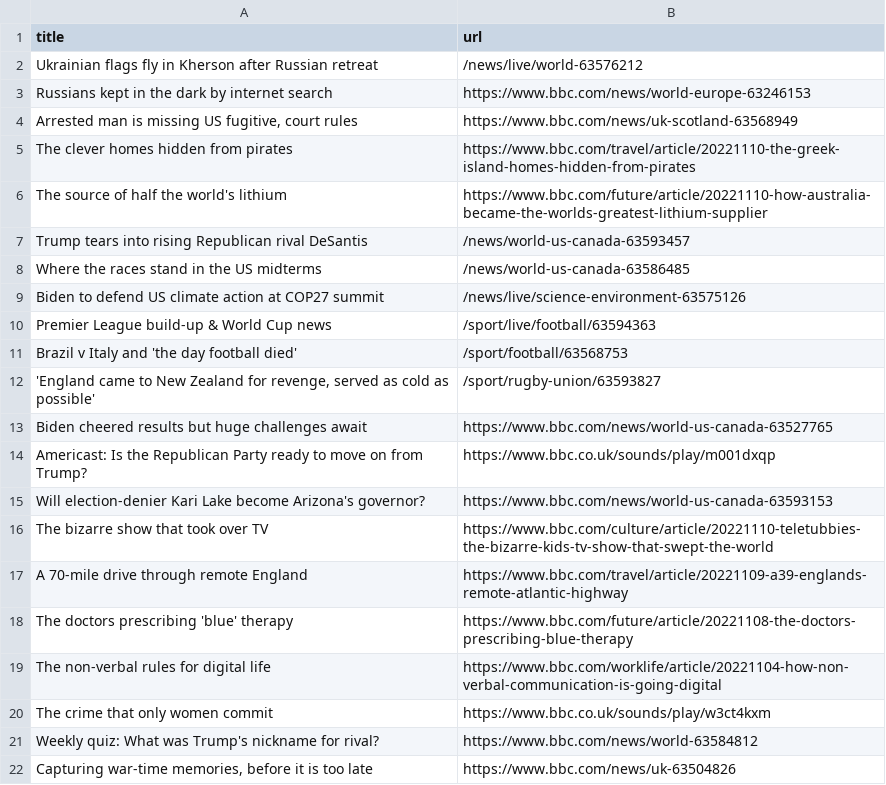
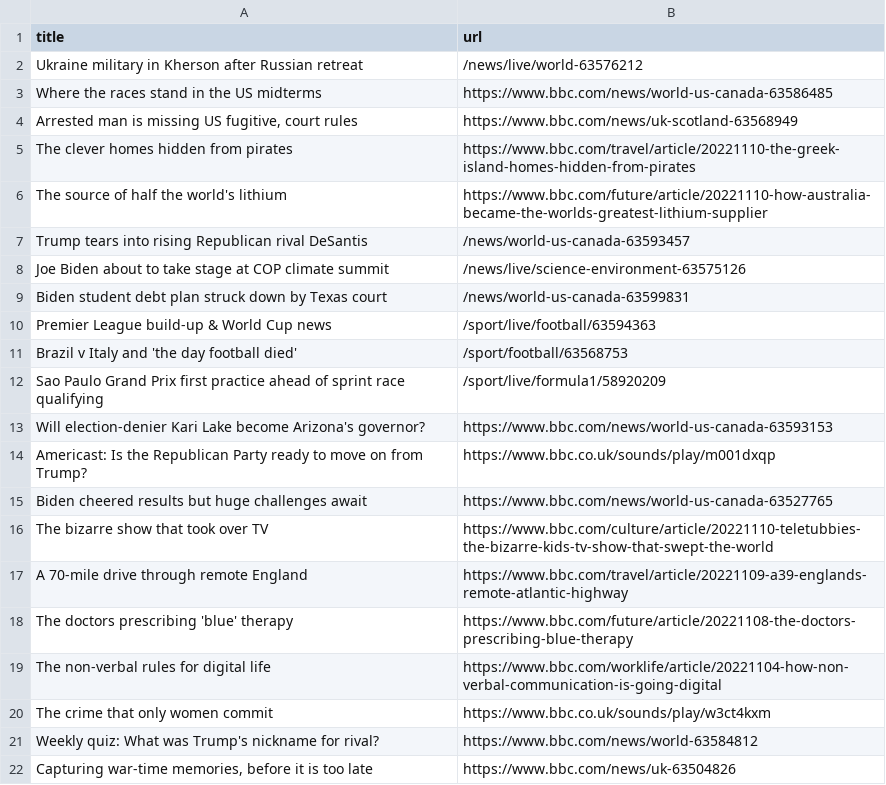
Before and after one commit to gabrielacarrasquillo/automatic-scraper-bbc, a CSV file: bbc.csv, drawn as a sheet; only a part is shown.

```diff
--- a/bbc.csv
+++ b/bbc.csv
@@ -1,4 +1,4 @@
 title,url
-Ukrainian flags fly in Kherson after Russian retreat,/news/live/world-63576212
-Russians kept in the dark by internet search,https://www.bbc.com/news/world-europe-63246153
+Ukraine military in Kherson after Russian retreat,/news/live/world-63576212
+Where the races stand in the US midterms,https://www.bbc.com/news/world-us-canada-63586485
 "Arrested man is missing US fugitive, court rules",https://www.bbc.com/news/uk-scotland-63568949
@@ -7,10 +7,10 @@ The source of half the world's lithium,https://www.bbc.com/future/article/202211
 Trump tears into rising Republican rival DeSantis,/news/world-us-canada-63593457
-Where the races stand in the US midterms,/news/world-us-canada-63586485
-Biden to defend US climate action at COP27 summit,/news/live/science-environment-63575126
+Joe Biden about to take stage at COP climate summit,/news/live/science-environment-63575126
+Biden student debt plan struck down by Texas court,/news/world-us-canada-63599831
 Premier League build-up & World Cup news,/sport/live/football/63594363
 Brazil v Italy and 'the day football died',/sport/football/63568753
-"'England came to New Zealand for revenge, served as cold as possible'",/sport/rugby-union/63593827
+Sao Paulo Grand Prix first practice ahead of sprint race qualifying,/sport/live/formula1/58920209
+Will election-denier Kari Lake become Arizona's governor?,https://www.bbc.com/news/world-us-canada-63593153
+Americast: Is the Republican Party ready to move on from Trump?,https://www.bbc.co.uk/sounds/play/m001dxqp
 Biden cheered results but huge challenges await,https://www.bbc.com/news/world-us-canada-63527765
-Americast: Is the Republican Party ready to move on from Trump?,https://www.bbc.co.uk/sounds/play/m001dxqp
-Will election-denier Kari Lake become Arizona's governor?,https://www.bbc.com/news/world-us-canada-63593153
 The bizarre show that took over TV,https://www.bbc.com/culture/article/20221110-teletubbies-the-bizarre-kids-tv-show-that-swept-the-world
```
